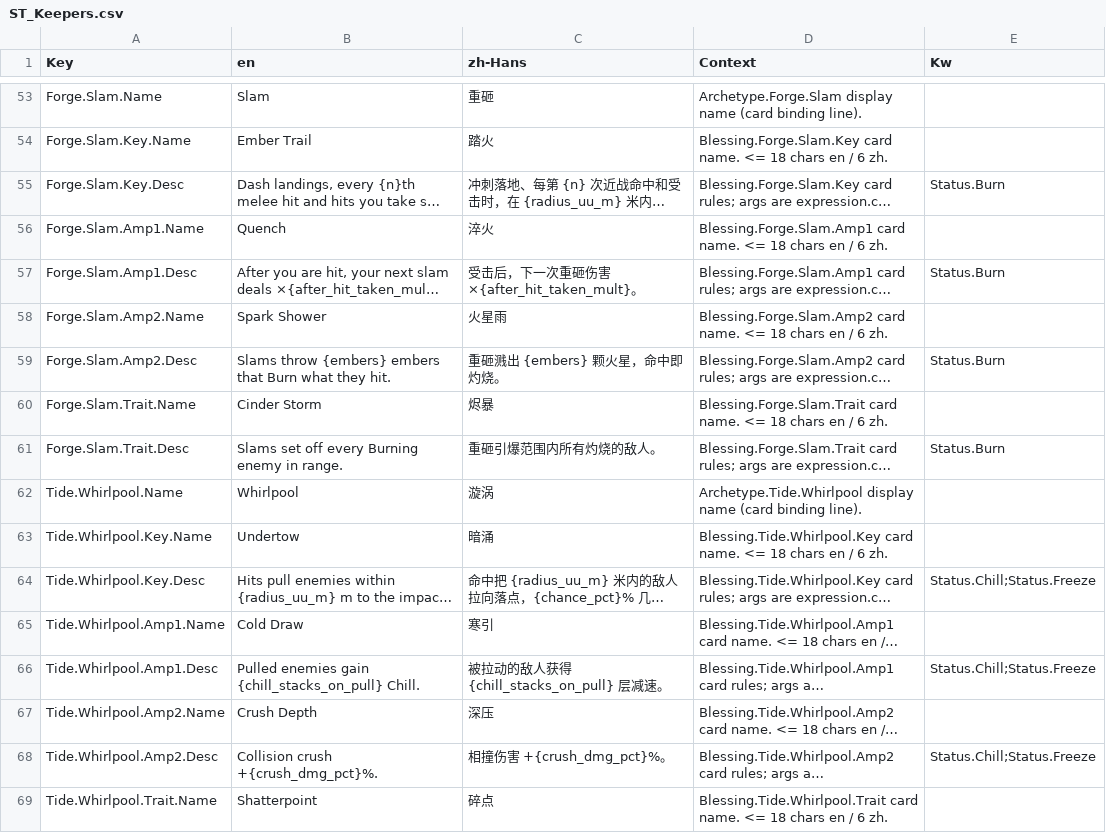
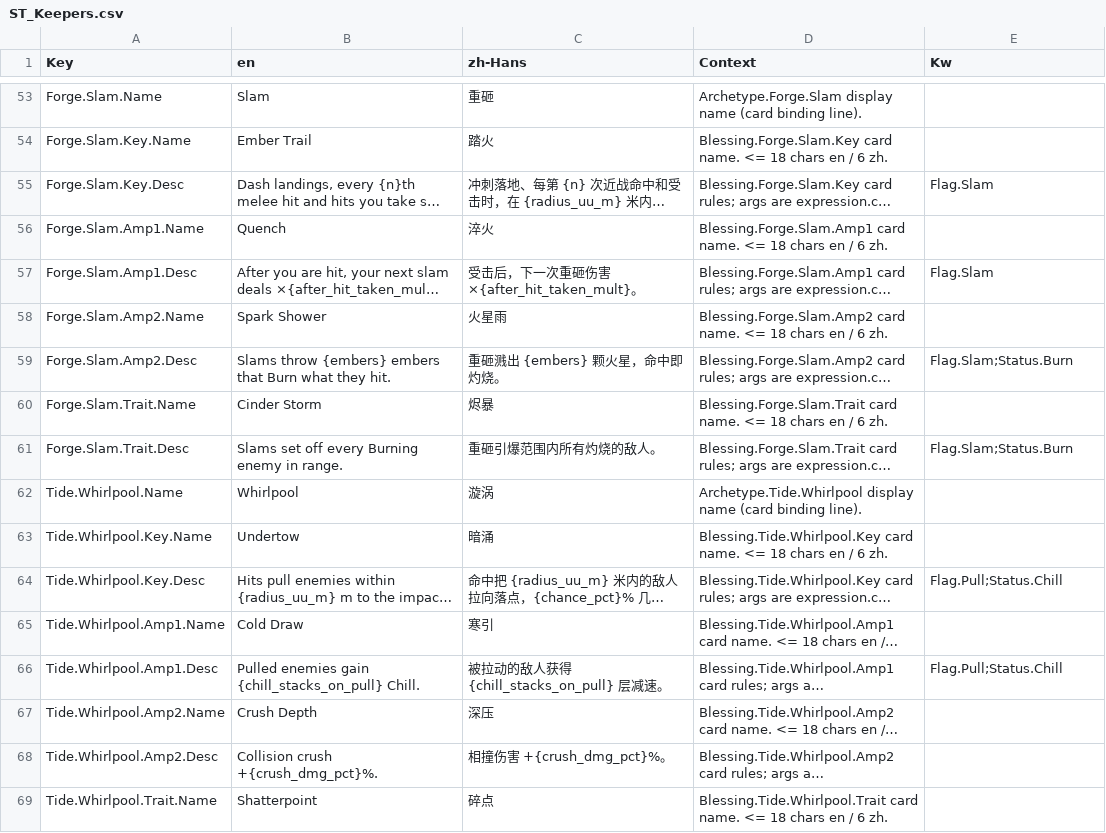
Before and after one commit to AaronJin0323/RogueGame, a CSV file: Content/DT/Text/ST_Keepers.csv, drawn as a sheet; only a part is shown, gaps mark what is left out; long unchanged cells end in …; the diff covers the shown part only; the diff names each change by its address in the sheet, - before the commit and + after, or states it on an @@ line.

```diff
--- a/Content/DT/Text/ST_Keepers.csv
+++ b/Content/DT/Text/ST_Keepers.csv
-E55 (Kw): Status.Burn
+E55 (Kw): Flag.Slam
-E57 (Kw): Status.Burn
+E57 (Kw): Flag.Slam
-E59 (Kw): Status.Burn
+E59 (Kw): Flag.Slam;Status.Burn
-E61 (Kw): Status.Burn
+E61 (Kw): Flag.Slam;Status.Burn
-E64 (Kw): Status.Chill;Status.Freeze
+E64 (Kw): Flag.Pull;Status.Chill
-E66 (Kw): Status.Chill;Status.Freeze
+E66 (Kw): Flag.Pull;Status.Chill
-E68 (Kw): Status.Chill;Status.Freeze
+E68 (Kw): (empty)
```
Also changed, not shown: 46 edited cells elsewhere in this file, Content/DT/Text/ST_Weapons.csv, 1 other file.
